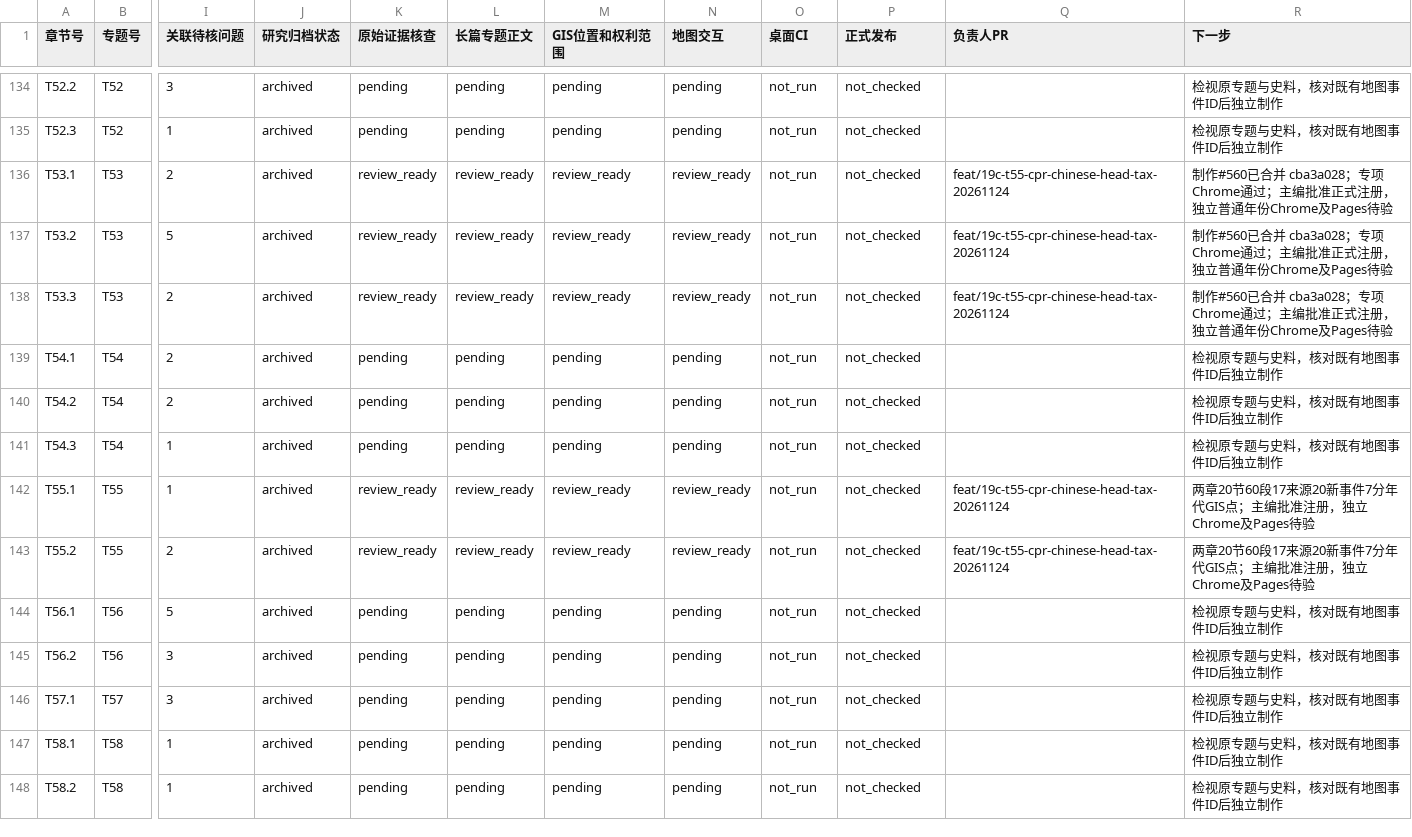
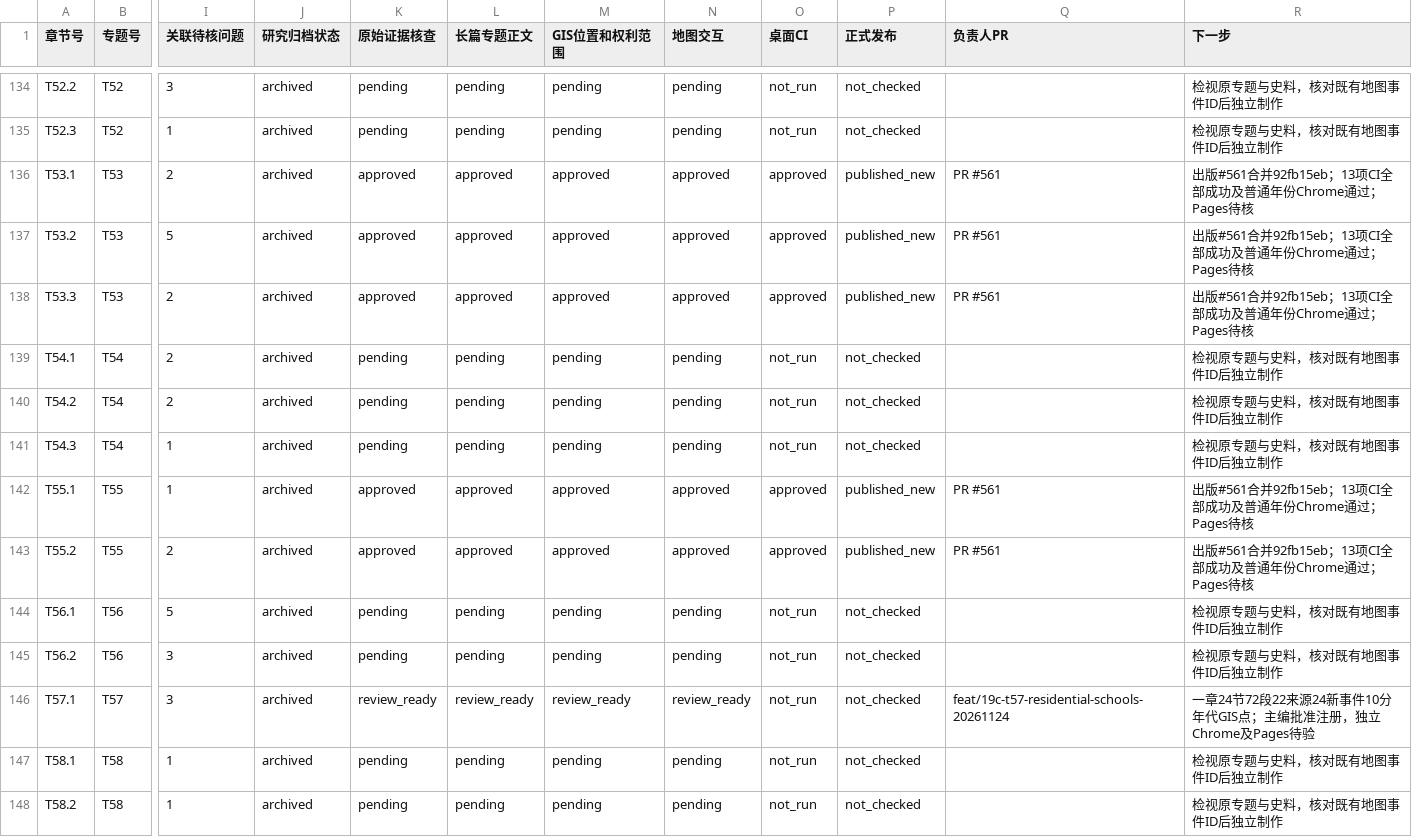
Before and after one commit to 1959124923wyz-sys/love-British-TV, a CSV file: research/19c/consolidated/CHAPTER_WORKBOARD.csv, drawn as a sheet; only a part is shown, gaps mark what is left out; the diff names each change by its address in the sheet, - before the commit and + after, or states it on an @@ line.

Commit message:
制作与出版｜T57 加拿大原住民身份控制、土地托管及寄宿学校 (#562)
* T57 source-reviewed narrative and verified event GIS register

* Integrate T57 1840s events and GIS

* Integrate T57 1850s events and GIS

* Integrate T57 1860/1870s events and GIS

* Integrate T57 1880/1890s events and GIS

* Register T57 publication with dedicated story and desktop GIS verification; archive T53/T55 CI

```diff
--- a/research/19c/consolidated/CHAPTER_WORKBOARD.csv
+++ b/research/19c/consolidated/CHAPTER_WORKBOARD.csv
-K136:K138 (原始证据核查): review_ready
+K136:K138 (原始证据核查): approved
-L136:L138 (长篇专题正文): review_ready
+L136:L138 (长篇专题正文): approved
-M136:M138 (GIS位置和权利范围): review_ready
+M136:M138 (GIS位置和权利范围): approved
-N136:N138 (地图交互): review_ready
+N136:N138 (地图交互): approved
-O136:O138 (桌面CI): not_run
+O136:O138 (桌面CI): approved
-P136:P138 (正式发布): not_checked
+P136:P138 (正式发布): published_new
-Q136:Q138 (负责人PR): feat/19c-t55-cpr-chinese-head-tax-20261124
+Q136:Q138 (负责人PR): PR #561
-R136:R138 (下一步): 制作#560已合并 cba3a028；专项Chrome通过；主编批准正式注册，独立普通年份Chrome及Pages待验
+R136:R138 (下一步): 出版#561合并92fb15eb；13项CI全部成功及普通年份Chrome通过；Pages待核
-K142:K143 (原始证据核查): review_ready
+K142:K143 (原始证据核查): approved
-L142:L143 (长篇专题正文): review_ready
+L142:L143 (长篇专题正文): approved
-M142:M143 (GIS位置和权利范围): review_ready
+M142:M143 (GIS位置和权利范围): approved
-N142:N143 (地图交互): review_ready
+N142:N143 (地图交互): approved
-O142:O143 (桌面CI): not_run
+O142:O143 (桌面CI): approved
-P142:P143 (正式发布): not_checked
+P142:P143 (正式发布): published_new
-Q142:Q143 (负责人PR): feat/19c-t55-cpr-chinese-head-tax-20261124
+Q142:Q143 (负责人PR): PR #561
-R142:R143 (下一步): 两章20节60段17来源20新事件7分年代GIS点；主编批准注册，独立Chrome及Pages待验
+R142:R143 (下一步): 出版#561合并92fb15eb；13项CI全部成功及普通年份Chrome通过；Pages待核
-K146 (原始证据核查): pending
+K146 (原始证据核查): review_ready
-L146 (长篇专题正文): pending
+L146 (长篇专题正文): review_ready
-M146 (GIS位置和权利范围): pending
+M146 (GIS位置和权利范围): review_ready
-N146 (地图交互): pending
+N146 (地图交互): review_ready
-Q146 (负责人PR): (empty)
+Q146 (负责人PR): feat/19c-t57-residential-schools-20261124
-R146 (下一步): 检视原专题与史料，核对既有地图事件ID后独立制作
+R146 (下一步): 一章24节72段22来源24新事件10分年代GIS点；主编批准注册，独立Chrome及Pages待验
```
Also changed, not shown: research/19c/consolidated/TOPIC_WORKBOARD.csv, 24 other files.
